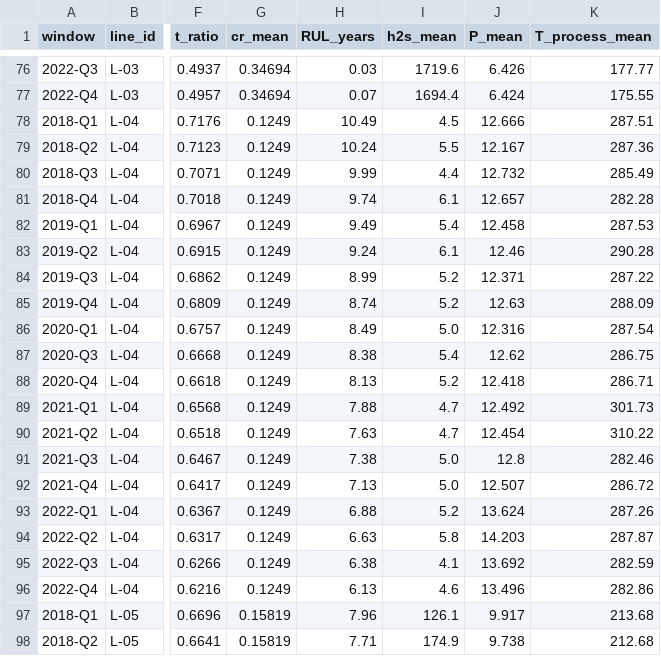
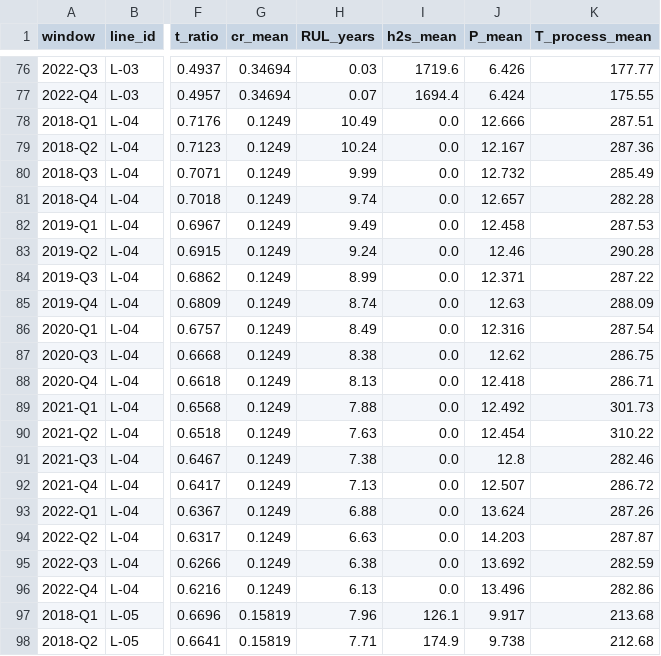
Before and after one commit to Luisfernan-doc/TWIN-RBI-MONGSTAD, a CSV file: data/processed/rbi_labels.csv, drawn as a sheet; only a part is shown, gaps mark what is left out; the diff covers the shown part only; the diff names each change by its address in the sheet, - before the commit and + after, or states it on an @@ line.

```diff
--- a/data/processed/rbi_labels.csv
+++ b/data/processed/rbi_labels.csv
-I78 (h2s_mean): 4.5
+I78 (h2s_mean): 0.0
-I79 (h2s_mean): 5.5
+I79 (h2s_mean): 0.0
-I80 (h2s_mean): 4.4
+I80 (h2s_mean): 0.0
-I81 (h2s_mean): 6.1
+I81 (h2s_mean): 0.0
-I82 (h2s_mean): 5.4
+I82 (h2s_mean): 0.0
-I83 (h2s_mean): 6.1
+I83 (h2s_mean): 0.0
-I84:I85 (h2s_mean): 5.2
+I84:I85 (h2s_mean): 0.0
-I86 (h2s_mean): 5.0
+I86 (h2s_mean): 0.0
-I87 (h2s_mean): 5.4
+I87 (h2s_mean): 0.0
-I88 (h2s_mean): 5.2
+I88 (h2s_mean): 0.0
-I89:I90 (h2s_mean): 4.7
+I89:I90 (h2s_mean): 0.0
-I91:I92 (h2s_mean): 5.0
+I91:I92 (h2s_mean): 0.0
-I93 (h2s_mean): 5.2
+I93 (h2s_mean): 0.0
-I94 (h2s_mean): 5.8
+I94 (h2s_mean): 0.0
-I95 (h2s_mean): 4.1
+I95 (h2s_mean): 0.0
-I96 (h2s_mean): 4.6
+I96 (h2s_mean): 0.0
```
Also changed, not shown: 38 edited cells elsewhere in this file, data/processed/features_ml_final.csv, 1 other file.
